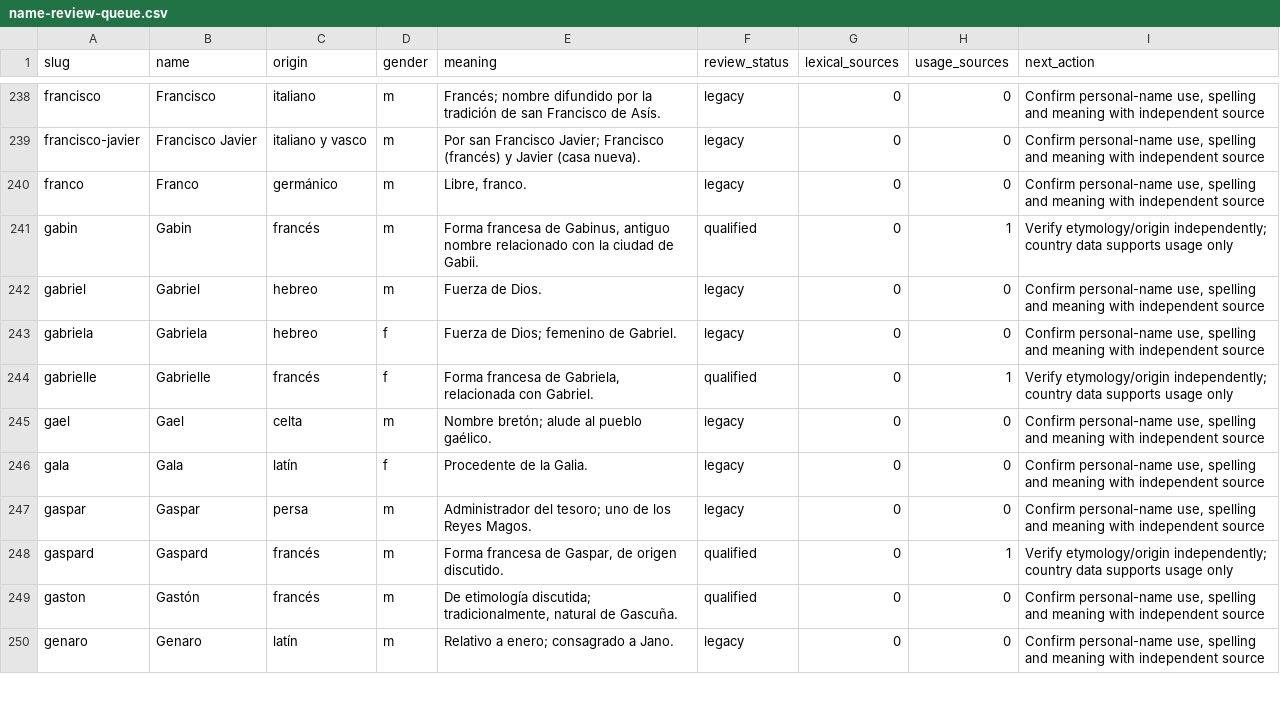
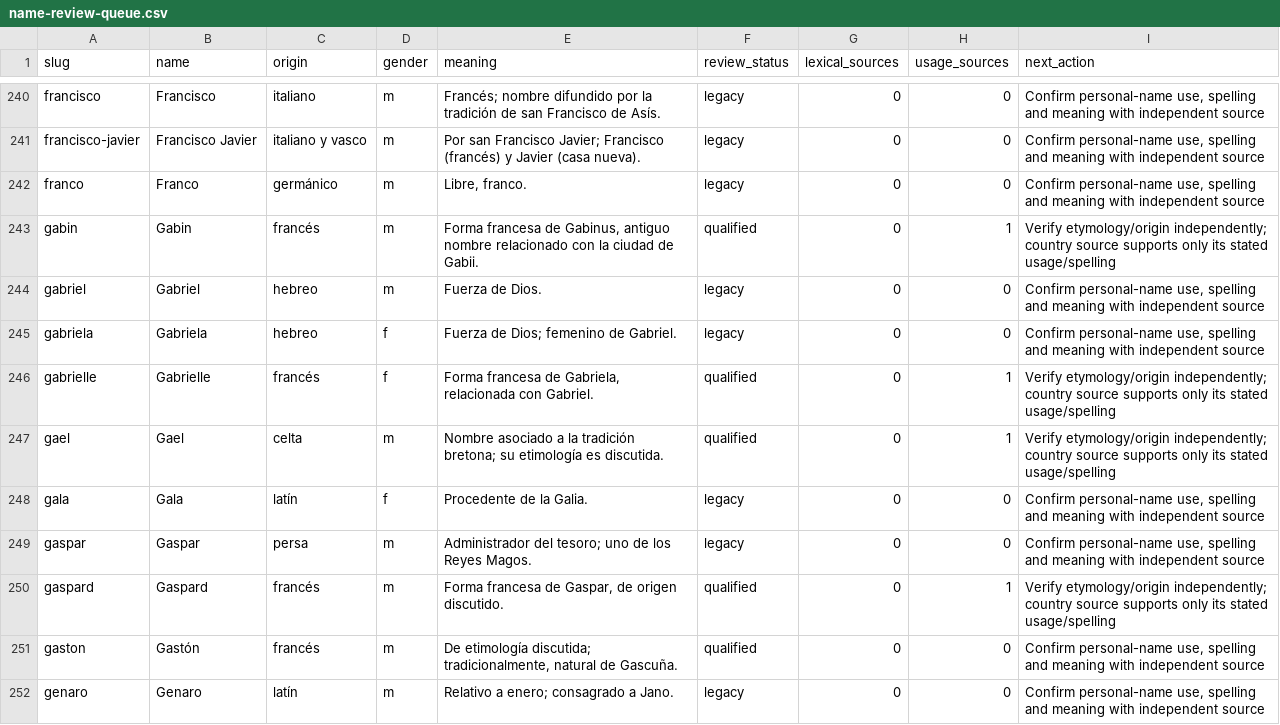
Before and after one commit to antonmarklundcom/nombres, a CSV file: docs/name-review-queue.csv, drawn as a sheet; only a part is shown, gaps mark what is left out; the diff covers the shown part only.

Commit message:
Apply Paraguay keyword research to baby-name SEO and discovery

```diff
--- a/docs/name-review-queue.csv
+++ b/docs/name-review-queue.csv
@@ -240,10 +242,10 @@ francisco-javier,Francisco Javier,italiano y vasco,m,Por san Francisco Javier; F
 franco,Franco,germánico,m,"Libre, franco.",legacy,0,0,"Confirm personal-name use, spelling and meaning with independent source"
-gabin,Gabin,francés,m,"Forma francesa de Gabinus, antiguo nombre relacionado con la ciudad de Gabii.",qualified,0,1,Verify etymology/origin independently; country data supports usage only
+gabin,Gabin,francés,m,"Forma francesa de Gabinus, antiguo nombre relacionado con la ciudad de Gabii.",qualified,0,1,Verify etymology/origin independently; country source supports only its stated usage/spelling
 gabriel,Gabriel,hebreo,m,Fuerza de Dios.,legacy,0,0,"Confirm personal-name use, spelling and meaning with independent source"
 gabriela,Gabriela,hebreo,f,Fuerza de Dios; femenino de Gabriel.,legacy,0,0,"Confirm personal-name use, spelling and meaning with independent source"
-gabrielle,Gabrielle,francés,f,"Forma francesa de Gabriela, relacionada con Gabriel.",qualified,0,1,Verify etymology/origin independently; country data supports usage only
-gael,Gael,celta,m,Nombre bretón; alude al pueblo gaélico.,legacy,0,0,"Confirm personal-name use, spelling and meaning with independent source"
+gabrielle,Gabrielle,francés,f,"Forma francesa de Gabriela, relacionada con Gabriel.",qualified,0,1,Verify etymology/origin independently; country source supports only its stated usage/spelling
+gael,Gael,celta,m,Nombre asociado a la tradición bretona; su etimología es discutida.,qualified,0,1,Verify etymology/origin independently; country source supports only its stated usage/spelling
 gala,Gala,latín,f,Procedente de la Galia.,legacy,0,0,"Confirm personal-name use, spelling and meaning with independent source"
 gaspar,Gaspar,persa,m,Administrador del tesoro; uno de los Reyes Magos.,legacy,0,0,"Confirm personal-name use, spelling and meaning with independent source"
-gaspard,Gaspard,francés,m,"Forma francesa de Gaspar, de origen discutido.",qualified,0,1,Verify etymology/origin independently; country data supports usage only
+gaspard,Gaspard,francés,m,"Forma francesa de Gaspar, de origen discutido.",qualified,0,1,Verify etymology/origin independently; country source supports only its stated usage/spelling
 gaston,Gastón,francés,m,"De etimología discutida; tradicionalmente, natural de Gascuña.",qualified,0,0,"Confirm personal-name use, spelling and meaning with independent source"
```
Also changed, not shown: 2 added rows and 128 edited cells elsewhere in this file, 54 other files.
